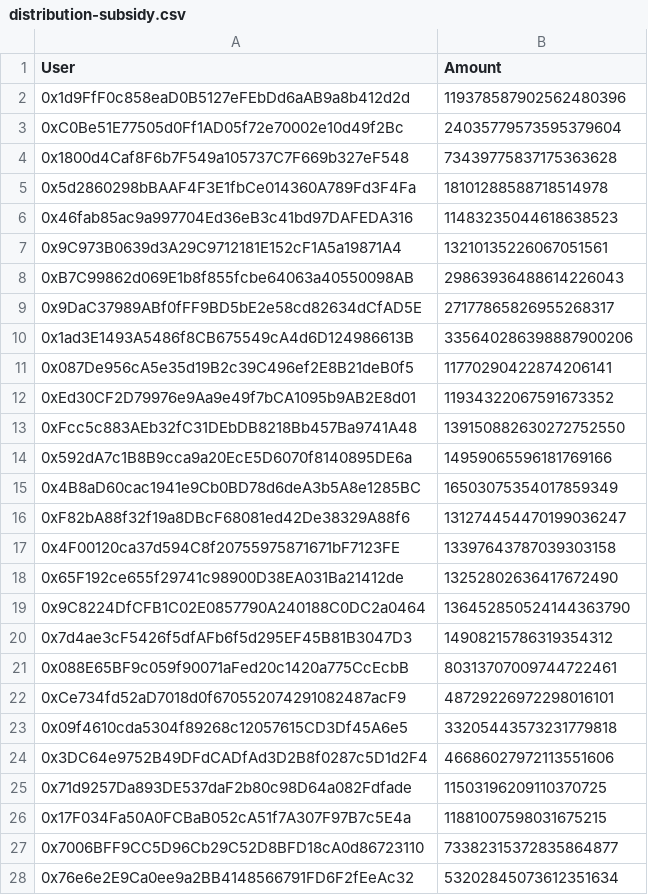
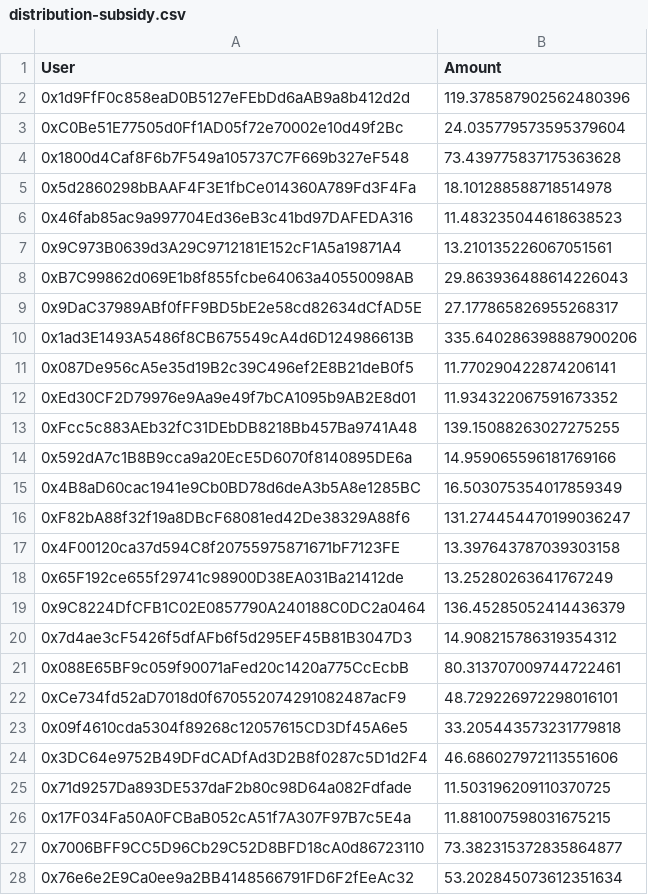
Before and after one commit to iris112/DeFi-stake, a CSV file: files/distribution-subsidy.csv, drawn as a sheet; only a part is shown; the diff covers the shown part only.

```diff
--- a/files/distribution-subsidy.csv
+++ b/files/distribution-subsidy.csv
@@ -1,28 +1,28 @@
 User,Amount
-0x1d9FfF0c858eaD0B5127eFEbDd6aAB9a8b412d2d,119378587902562480396
-0xC0Be51E77505d0Ff1AD05f72e70002e10d49f2Bc,24035779573595379604
-0x1800d4Caf8F6b7F549a105737C7F669b327eF548,73439775837175363628
-0x5d2860298bBAAF4F3E1fbCe014360A789Fd3F4Fa,18101288588718514978
-0x46fab85ac9a997704Ed36eB3c41bd97DAFEDA316,11483235044618638523
-0x9C973B0639d3A29C9712181E152cF1A5a19871A4,13210135226067051561
-0xB7C99862d069E1b8f855fcbe64063a40550098AB,29863936488614226043
-0x9DaC37989ABf0fFF9BD5bE2e58cd82634dCfAD5E,27177865826955268317
-0x1ad3E1493A5486f8CB675549cA4d6D124986613B,335640286398887900206
-0x087De956cA5e35d19B2c39C496ef2E8B21deB0f5,11770290422874206141
-0xEd30CF2D79976e9Aa9e49f7bCA1095b9AB2E8d01,11934322067591673352
-0xFcc5c883AEb32fC31DEbDB8218Bb457Ba9741A48,139150882630272752550
-0x592dA7c1B8B9cca9a20EcE5D6070f8140895DE6a,14959065596181769166
-0x4B8aD60cac1941e9Cb0BD78d6deA3b5A8e1285BC,16503075354017859349
-0xF82bA88f32f19a8DBcF68081ed42De38329A88f6,131274454470199036247
-0x4F00120ca37d594C8f20755975871671bF7123FE,13397643787039303158
-0x65F192ce655f29741c98900D38EA031Ba21412de,13252802636417672490
-0x9C8224DfCFB1C02E0857790A240188C0DC2a0464,136452850524144363790
-0x7d4ae3cF5426f5dfAFb6f5d295EF45B81B3047D3,14908215786319354312
-0x088E65BF9c059f90071aFed20c1420a775CcEcbB,80313707009744722461
-0xCe734fd52aD7018d0f670552074291082487acF9,48729226972298016101
-0x09f4610cda5304f89268c12057615CD3Df45A6e5,33205443573231779818
-0x3DC64e9752B49DFdCADfAd3D2B8f0287c5D1d2F4,46686027972113551606
-0x71d9257Da893DE537daF2b80c98D64a082Fdfade,11503196209110370725
-0x17F034Fa50A0FCBaB052cA51f7A307F97B7c5E4a,11881007598031675215
-0x7006BFF9CC5D96Cb29C52D8BFD18cA0d86723110,73382315372835864877
-0x76e6e2E9Ca0ee9a2BB4148566791FD6F2fEeAc32,53202845073612351634
+0x1d9FfF0c858eaD0B5127eFEbDd6aAB9a8b412d2d,119.378587902562480396
+0xC0Be51E77505d0Ff1AD05f72e70002e10d49f2Bc,24.035779573595379604
+0x1800d4Caf8F6b7F549a105737C7F669b327eF548,73.439775837175363628
+0x5d2860298bBAAF4F3E1fbCe014360A789Fd3F4Fa,18.101288588718514978
+0x46fab85ac9a997704Ed36eB3c41bd97DAFEDA316,11.483235044618638523
+0x9C973B0639d3A29C9712181E152cF1A5a19871A4,13.210135226067051561
+0xB7C99862d069E1b8f855fcbe64063a40550098AB,29.863936488614226043
+0x9DaC37989ABf0fFF9BD5bE2e58cd82634dCfAD5E,27.177865826955268317
+0x1ad3E1493A5486f8CB675549cA4d6D124986613B,335.640286398887900206
+0x087De956cA5e35d19B2c39C496ef2E8B21deB0f5,11.770290422874206141
+0xEd30CF2D79976e9Aa9e49f7bCA1095b9AB2E8d01,11.934322067591673352
+0xFcc5c883AEb32fC31DEbDB8218Bb457Ba9741A48,139.15088263027275255
+0x592dA7c1B8B9cca9a20EcE5D6070f8140895DE6a,14.959065596181769166
+0x4B8aD60cac1941e9Cb0BD78d6deA3b5A8e1285BC,16.503075354017859349
+0xF82bA88f32f19a8DBcF68081ed42De38329A88f6,131.274454470199036247
+0x4F00120ca37d594C8f20755975871671bF7123FE,13.397643787039303158
+0x65F192ce655f29741c98900D38EA031Ba21412de,13.25280263641767249
+0x9C8224DfCFB1C02E0857790A240188C0DC2a0464,136.45285052414436379
+0x7d4ae3cF5426f5dfAFb6f5d295EF45B81B3047D3,14.908215786319354312
+0x088E65BF9c059f90071aFed20c1420a775CcEcbB,80.313707009744722461
+0xCe734fd52aD7018d0f670552074291082487acF9,48.729226972298016101
+0x09f4610cda5304f89268c12057615CD3Df45A6e5,33.205443573231779818
+0x3DC64e9752B49DFdCADfAd3D2B8f0287c5D1d2F4,46.686027972113551606
+0x71d9257Da893DE537daF2b80c98D64a082Fdfade,11.503196209110370725
+0x17F034Fa50A0FCBaB052cA51f7A307F97B7c5E4a,11.881007598031675215
+0x7006BFF9CC5D96Cb29C52D8BFD18cA0d86723110,73.382315372835864877
+0x76e6e2E9Ca0ee9a2BB4148566791FD6F2fEeAc32,53.202845073612351634
```
Also changed, not shown: 105 edited cells elsewhere in this file, files/distribution.csv, 1 other file.
